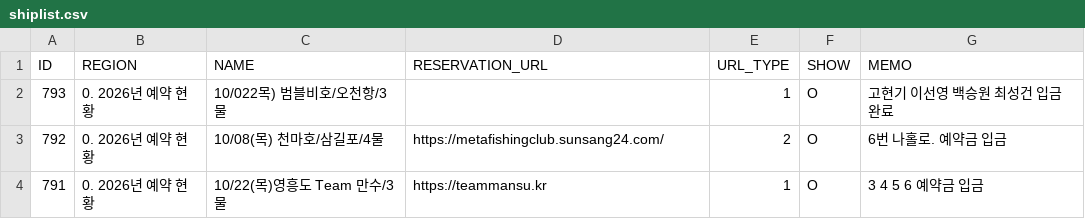
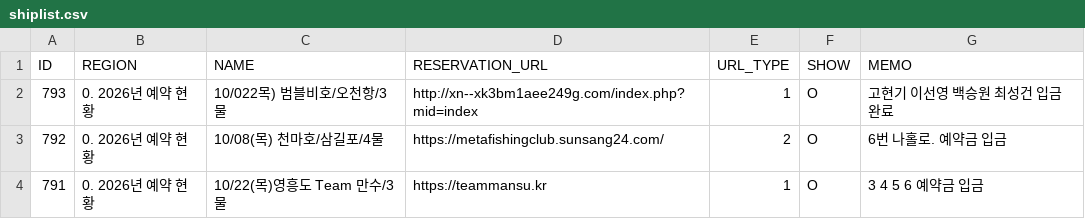
Before and after one commit to seong-geon-choi/ship, a CSV file: shiplist.csv, drawn as a sheet; only a part is shown.

Commit message:
배 목록 업데이트

```diff
--- a/shiplist.csv
+++ b/shiplist.csv
@@ -1,3 +1,3 @@
 ID,REGION,NAME,RESERVATION_URL,URL_TYPE,SHOW,MEMO
-793,0. 2026년 예약 현황,10/022목) 범블비호/오천항/3물,,1,O,고현기 이선영 백승원 최성건  입금완료
+793,0. 2026년 예약 현황,10/022목) 범블비호/오천항/3물,http://xn--xk3bm1aee249g.com/index.php?mid=index,1,O,고현기 이선영 백승원 최성건  입금완료
 792,0. 2026년 예약 현황,10/08(목) 천마호/삼길포/4물,https://metafishingclub.sunsang24.com/,2,O,6번 나홀로. 예약금 입금
```
